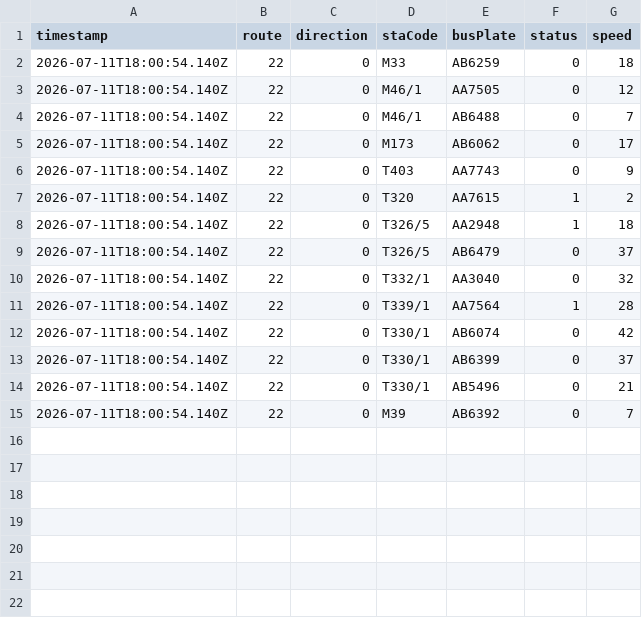
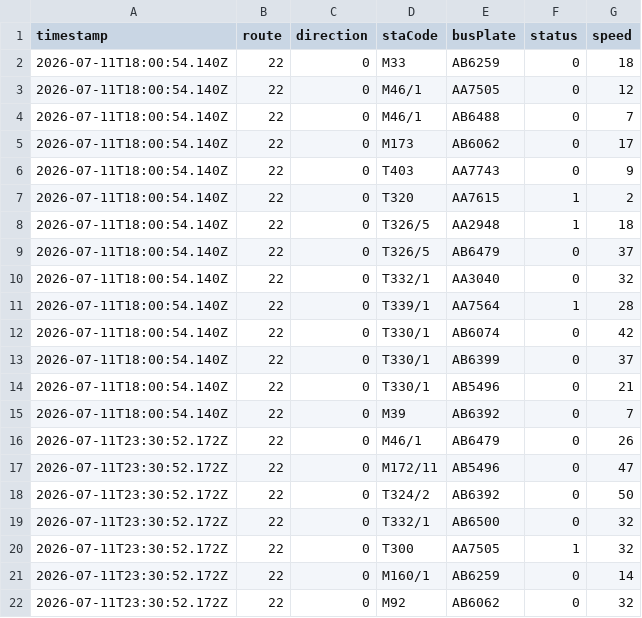
Before and after one commit to ChiHin-Lio/macau-bus-data, a CSV file: raw_logs/22.csv, drawn as a sheet; the diff names each change by its address in the sheet, - before the commit and + after, or states it on an @@ line.

Commit message:
scraper: update 22.csv via Cloudflare Worker

```diff
--- a/raw_logs/22.csv
+++ b/raw_logs/22.csv
+row 16: 2026-07-11T23:30:52.172Z | 22 | 0 | M46/1 | AB6479 | 0 | 26
+row 17: 2026-07-11T23:30:52.172Z | 22 | 0 | M172/11 | AB5496 | 0 | 47
+row 18: 2026-07-11T23:30:52.172Z | 22 | 0 | T324/2 | AB6392 | 0 | 50
+row 19: 2026-07-11T23:30:52.172Z | 22 | 0 | T332/1 | AB6500 | 0 | 32
+row 20: 2026-07-11T23:30:52.172Z | 22 | 0 | T300 | AA7505 | 1 | 32
+row 21: 2026-07-11T23:30:52.172Z | 22 | 0 | M160/1 | AB6259 | 0 | 14
+row 22: 2026-07-11T23:30:52.172Z | 22 | 0 | M92 | AB6062 | 0 | 32
```
